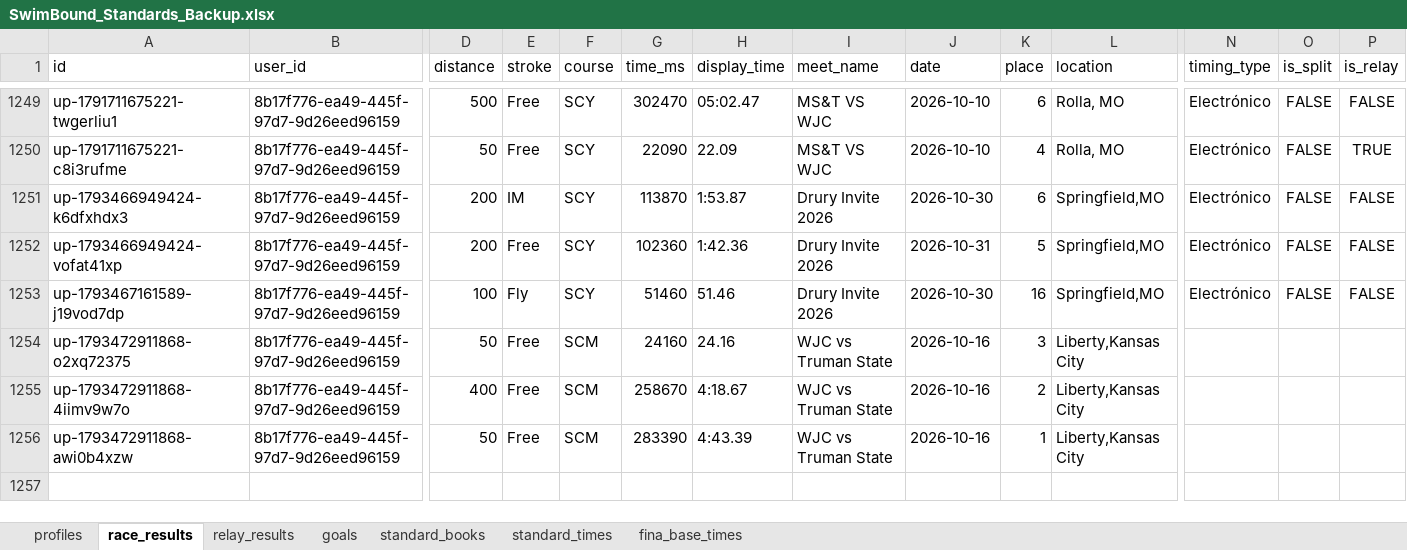
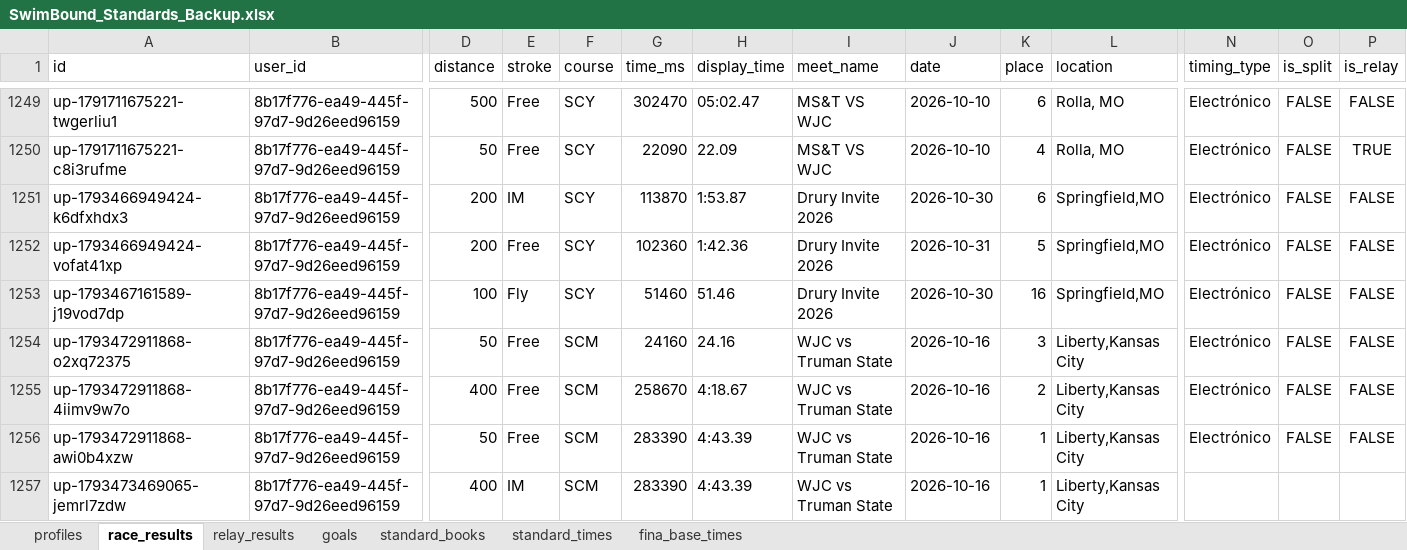
Before and after one commit to raulmaeles-maker/swimboundDB, an Excel workbook: SwimBound_Standards_Backup.xlsx, sheet race_results, drawn as a sheet; only a part is shown, gaps mark what is left out; values as stored, in another font and other column widths than the file's, no borders; rows hold the shown columns only; the diff names each change by its address in the sheet, - before the commit and + after, or states it on an @@ line.

Commit message:
Update SwimBound database from app client

```diff
--- a/SwimBound_Standards_Backup.xlsx (sheet race_results)
+++ b/SwimBound_Standards_Backup.xlsx (sheet race_results)
-N1254:N1256 (timing_type): (empty)
+N1254:N1256 (timing_type): Electrónico
-O1254:O1256 (is_split): (empty)
+O1254:O1256 (is_split): FALSE
-P1254:P1256 (is_relay): (empty)
+P1254:P1256 (is_relay): FALSE
+row 1257: up-1793473469065-jemrl7zdw | 8b17f776-ea49-445f-97d7-9d26eed96159 | 400 | IM | SCM | 283390 | 4:43.39 | WJC vs Truman State | 2026-10-16 | 1 | Liberty,Kansas City
```
